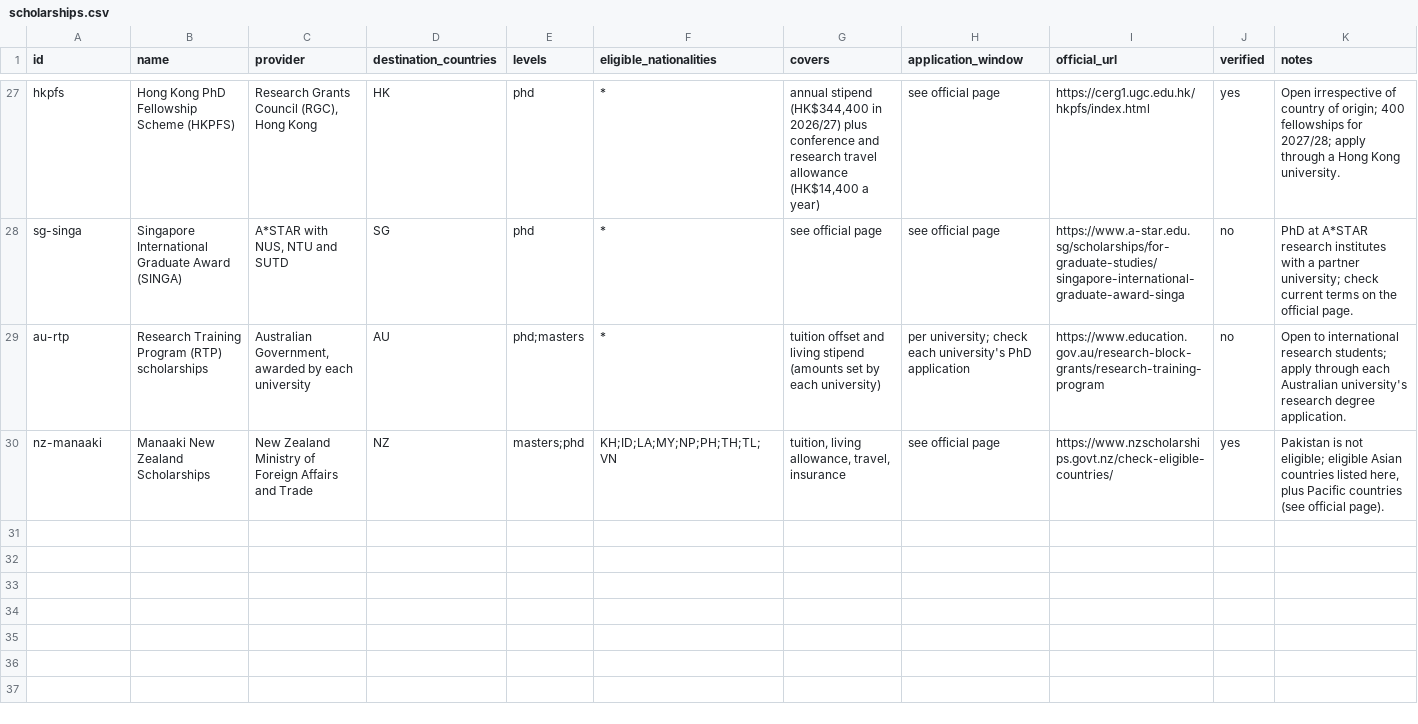
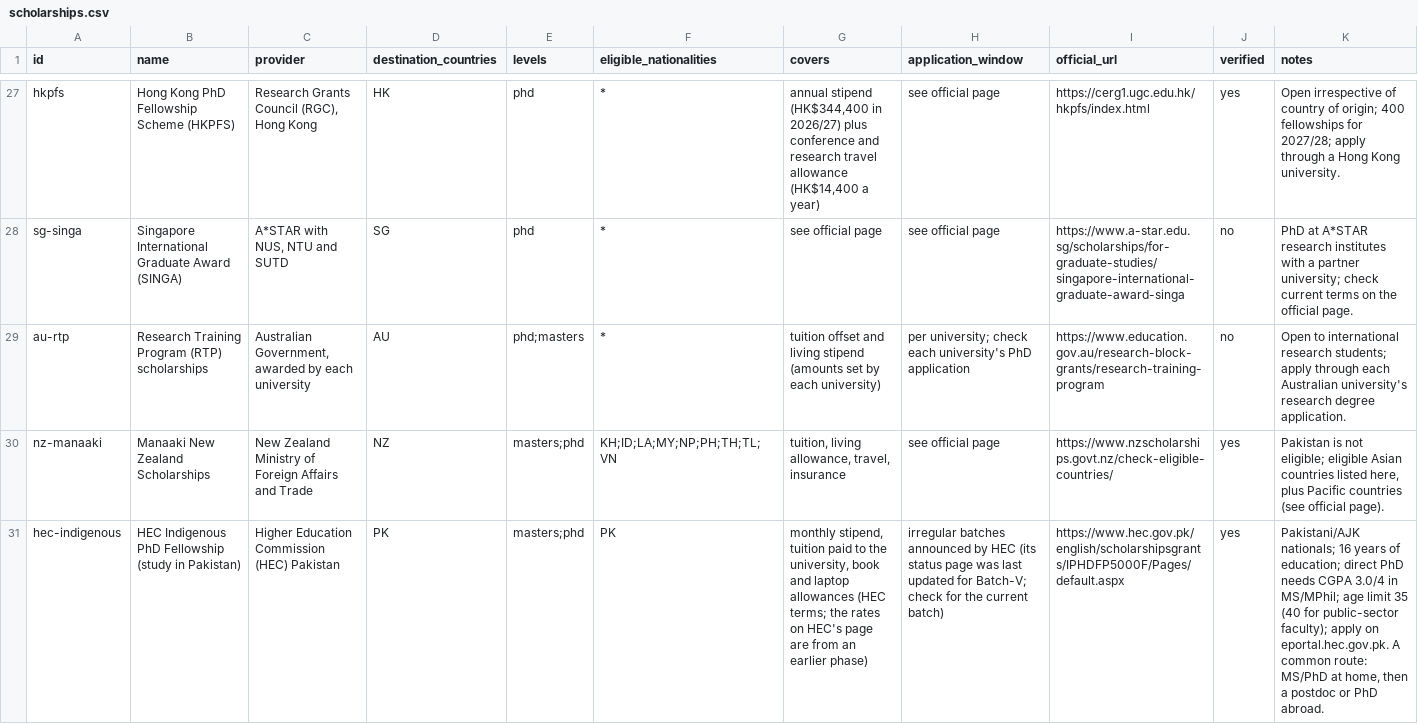
Before and after one commit to Rubix982/rank-nsf-linker, a CSV file: backup/scholarships.csv, drawn as a sheet; only a part is shown, gaps mark what is left out; the diff names each change by its address in the sheet, - before the commit and + after, or states it on an @@ line.

```diff
--- a/backup/scholarships.csv
+++ b/backup/scholarships.csv
+row 31: hec-indigenous | HEC Indigenous PhD Fellowship (study in Pakistan) | Higher Education Commission (HEC) Pakistan | PK | masters;phd | PK | monthly stipend, tuition paid to the university, book and laptop allowances (HEC terms; the rates on HEC's page are from an earlier phase) | irregular batches announced by HEC (its status page was last updated for Batch-V; check for the current batch) | https://www.hec.gov.pk/english/scholarshipsgrants/IPHDFP5000F/Pages/default.aspx | yes | Pakistani/AJK nationals; 16 years of education; direct PhD needs CGPA 3.0/4 in MS/MPhil; age limit 35 (40 for public-sector faculty); apply on eportal.hec.gov.pk. A common route: MS/PhD at home, then a postdoc or PhD abroad.
```
Also changed, not shown: 5 other files.
